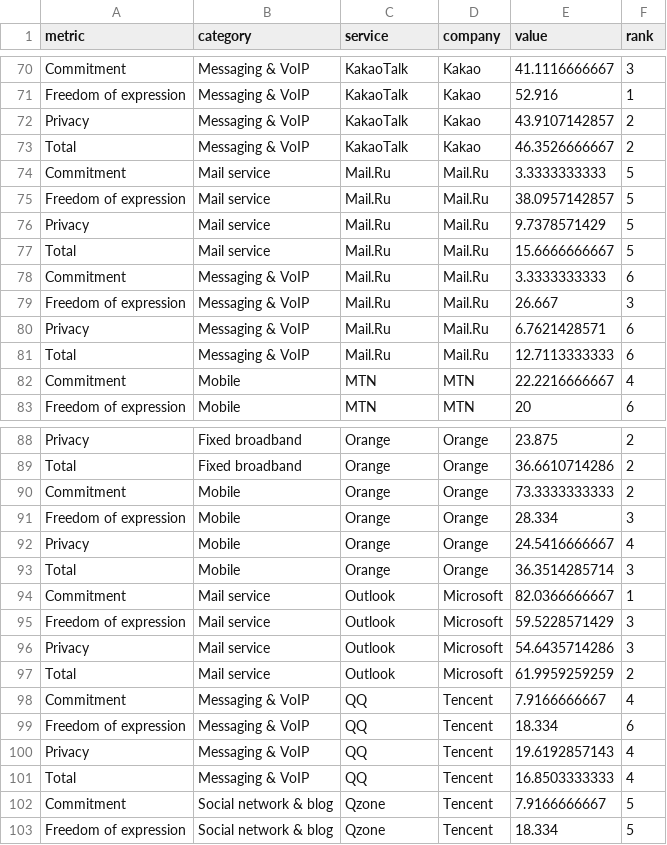
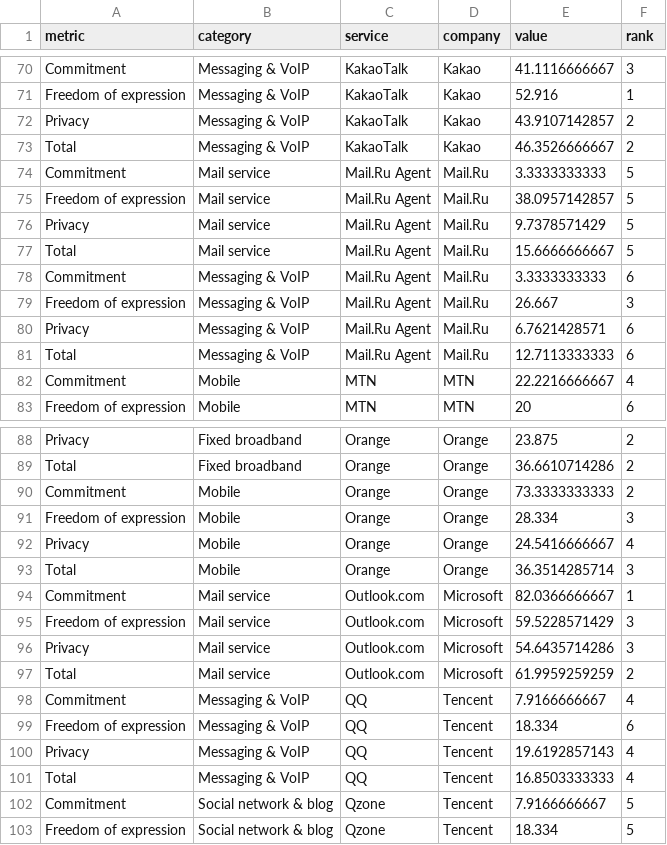
Before and after one commit to berkmancenter/internet_dashboard, a CSV file: packages/ranking-digital-rights/rdr_index.csv, drawn as a sheet; only a part is shown, gaps mark what is left out.

Commit message:
Tweaked some RDR service names #13335

```diff
--- a/packages/ranking-digital-rights/rdr_index.csv
+++ b/packages/ranking-digital-rights/rdr_index.csv
@@ -73,10 +73,10 @@ Privacy,Messaging & VoIP,KakaoTalk,Kakao,43.9107142857,2
 Total,Messaging & VoIP,KakaoTalk,Kakao,46.3526666667,2
-Commitment,Mail service,Mail.Ru,Mail.Ru,3.3333333333,5
-Freedom of expression,Mail service,Mail.Ru,Mail.Ru,38.0957142857,5
-Privacy,Mail service,Mail.Ru,Mail.Ru,9.7378571429,5
-Total,Mail service,Mail.Ru,Mail.Ru,15.6666666667,5
-Commitment,Messaging & VoIP,Mail.Ru,Mail.Ru,3.3333333333,6
-Freedom of expression,Messaging & VoIP,Mail.Ru,Mail.Ru,26.667,3
-Privacy,Messaging & VoIP,Mail.Ru,Mail.Ru,6.7621428571,6
-Total,Messaging & VoIP,Mail.Ru,Mail.Ru,12.7113333333,6
+Commitment,Mail service,Mail.Ru Agent,Mail.Ru,3.3333333333,5
+Freedom of expression,Mail service,Mail.Ru Agent,Mail.Ru,38.0957142857,5
+Privacy,Mail service,Mail.Ru Agent,Mail.Ru,9.7378571429,5
+Total,Mail service,Mail.Ru Agent,Mail.Ru,15.6666666667,5
+Commitment,Messaging & VoIP,Mail.Ru Agent,Mail.Ru,3.3333333333,6
+Freedom of expression,Messaging & VoIP,Mail.Ru Agent,Mail.Ru,26.667,3
+Privacy,Messaging & VoIP,Mail.Ru Agent,Mail.Ru,6.7621428571,6
+Total,Messaging & VoIP,Mail.Ru Agent,Mail.Ru,12.7113333333,6
 Commitment,Mobile,MTN,MTN,22.2216666667,4
@@ -93,6 +93,6 @@ Privacy,Mobile,Orange,Orange,24.5416666667,4
 Total,Mobile,Orange,Orange,36.3514285714,3
-Commitment,Mail service,Outlook,Microsoft,82.0366666667,1
-Freedom of expression,Mail service,Outlook,Microsoft,59.5228571429,3
-Privacy,Mail service,Outlook,Microsoft,54.6435714286,3
-Total,Mail service,Outlook,Microsoft,61.9959259259,2
+Commitment,Mail service,Outlook.com,Microsoft,82.0366666667,1
+Freedom of expression,Mail service,Outlook.com,Microsoft,59.5228571429,3
+Privacy,Mail service,Outlook.com,Microsoft,54.6435714286,3
+Total,Mail service,Outlook.com,Microsoft,61.9959259259,2
 Commitment,Messaging & VoIP,QQ,Tencent,7.9166666667,4
```
